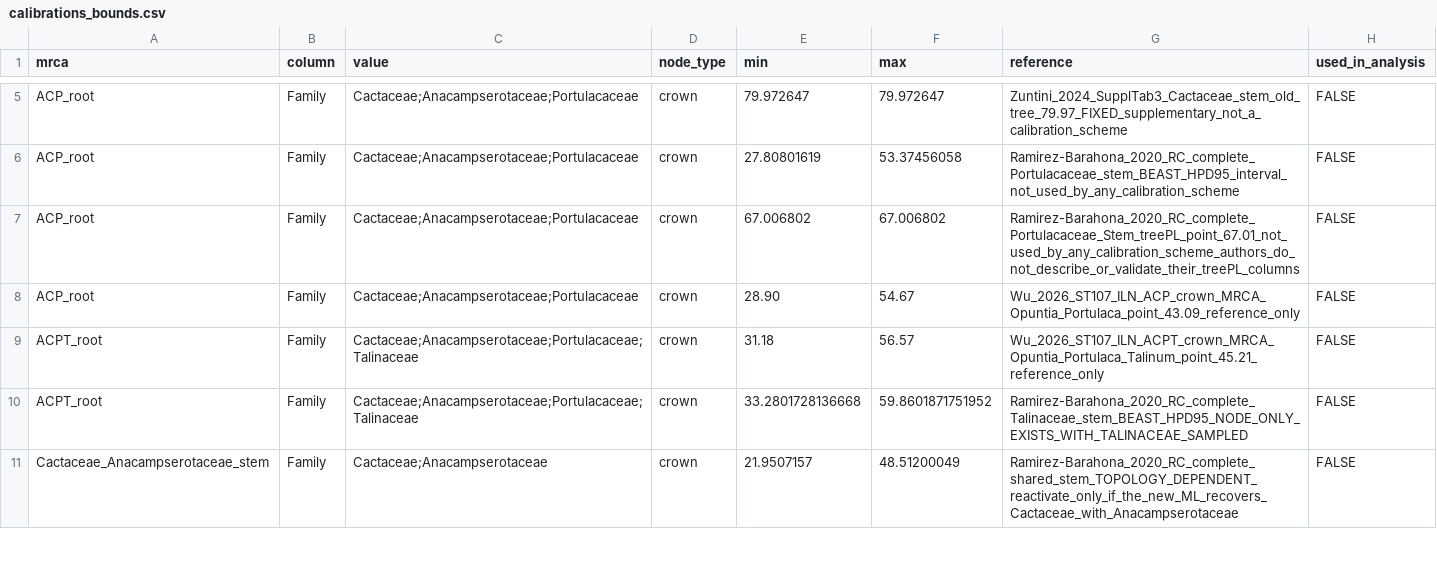
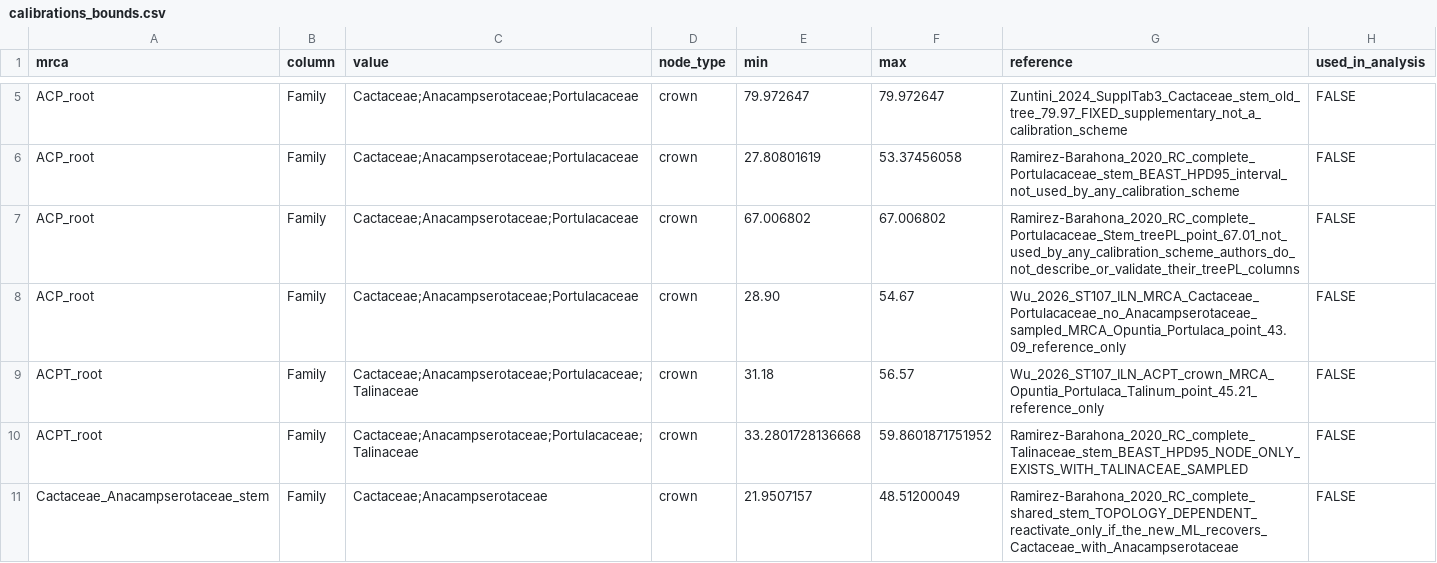
Before and after one commit to beeamerino/PhyloCactus, a CSV file: inst/extdata/calibrations_bounds.csv, drawn as a sheet; only a part is shown, gaps mark what is left out.

Commit message:
Node names of the dating: Cactoideae without Blossfeldia, the Wu et al. (2026) node of Cactaceae and Portulacaceae; Tutorial 2 wording on the relaxed search (AB-02, C-01, AP-12, AB-13, AB-04, AB-05)
The node dated as "Cactoideae crown" in the two age tables of Tutorial 2 is
the MRCA of the terminals with Subfam Cactoideae, which leaves out
Blossfeldia: it is now named Cacteae plus core Cactoideae (Cactoideae without
Blossfeldia), in the tables, the comparison with Hernandez-Hernandez et al.
(2014), the smoothing-sensitivity chunk and inst/scripts. Row 8 of
calibrations_bounds.csv and Tutorial 2 name the reference node of Wu et al.
(2026) as the MRCA of Cactaceae and Portulacaceae in a sampling without
Anacampserotaceae, not the ACP crown; row 9 (ACPT) is unchanged and a test
checks the label. Tutorial 2 names 41.82 Ma without "median" (BMM, answer 5),
says that core Cactoideae II was checked, not tested (answer 4), drops
"monophyletic" from the relaxed search, where the monophyly of Rhipsalideae
stayed imposed (answer 3), and sets IQ-TREE in backticks (AP-34).

```diff
--- a/inst/extdata/calibrations_bounds.csv
+++ b/inst/extdata/calibrations_bounds.csv
@@ -7,3 +7,3 @@ ACP_root,Family,Cactaceae;Anacampserotaceae;Portulacaceae,crown,27.80801619,53.3
 ACP_root,Family,Cactaceae;Anacampserotaceae;Portulacaceae,crown,67.006802,67.006802,Ramirez-Barahona_2020_RC_complete_Portulacaceae_Stem_treePL_point_67.01_not_used_by_any_calibration_scheme_authors_do_not_describe_or_validate_their_treePL_columns,FALSE
-ACP_root,Family,Cactaceae;Anacampserotaceae;Portulacaceae,crown,28.90,54.67,Wu_2026_ST107_ILN_ACP_crown_MRCA_Opuntia_Portulaca_point_43.09_reference_only,FALSE
+ACP_root,Family,Cactaceae;Anacampserotaceae;Portulacaceae,crown,28.90,54.67,Wu_2026_ST107_ILN_MRCA_Cactaceae_Portulacaceae_no_Anacampserotaceae_sampled_MRCA_Opuntia_Portulaca_point_43.09_reference_only,FALSE
 ACPT_root,Family,Cactaceae;Anacampserotaceae;Portulacaceae;Talinaceae,crown,31.18,56.57,Wu_2026_ST107_ILN_ACPT_crown_MRCA_Opuntia_Portulaca_Talinum_point_45.21_reference_only,FALSE
```
Also changed, not shown: 4 other files.
